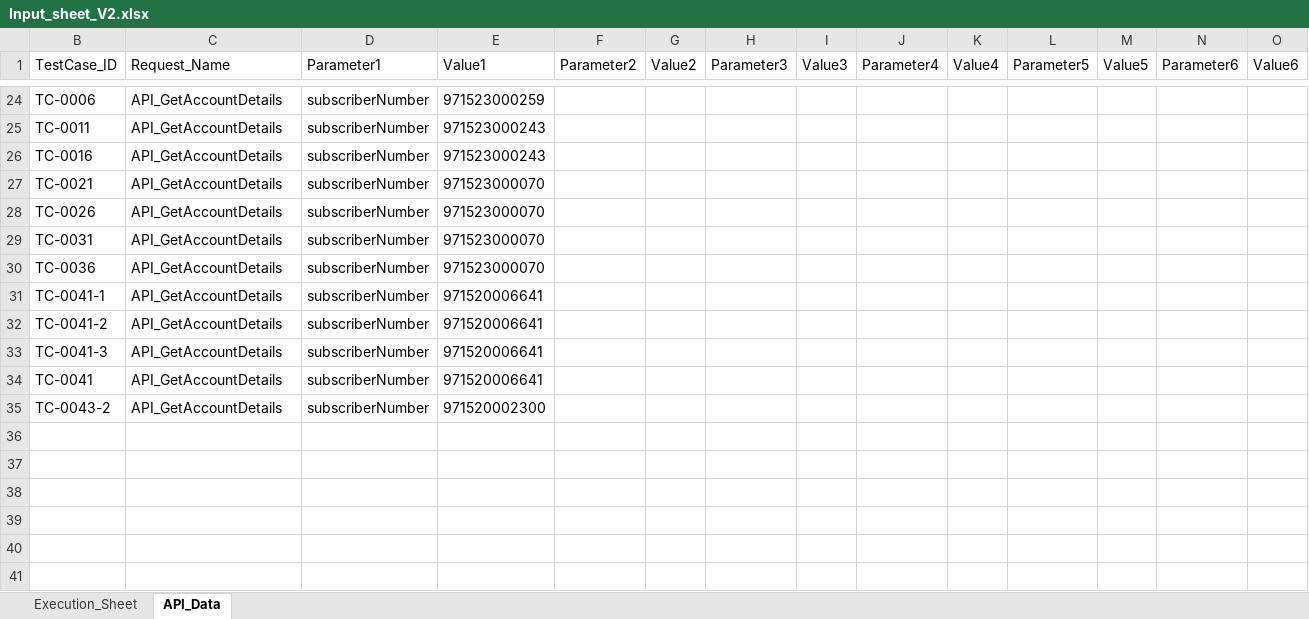
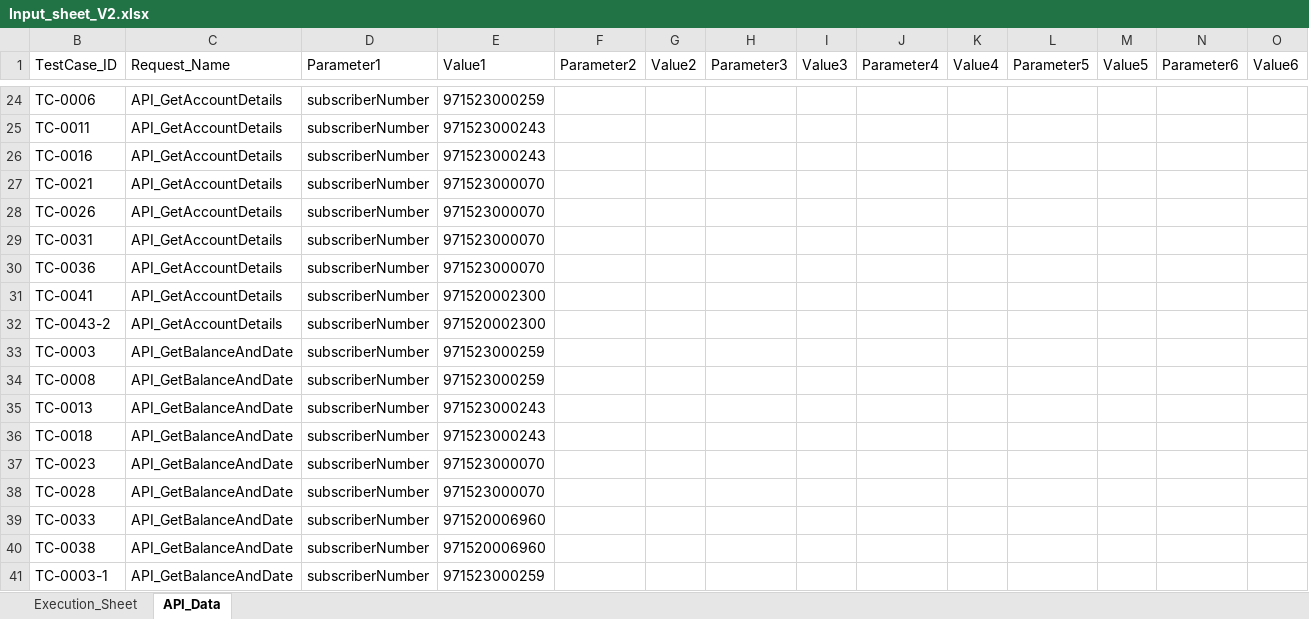
Before and after one commit to mugazzz/parallel_ussd, an Excel workbook: Input_sheet_V2.xlsx, sheet API_Data, drawn as a sheet; only a part is shown, gaps mark what is left out; values as stored, in another font and other column widths than the file's, no borders; removed rows and columns are numbered as before the commit, all else as after; rows hold the shown columns only; the diff names each change by its address in the sheet, - before the commit and + after, or states it on an @@ line.

Commit message:
Balance Query Scenarios

```diff
--- a/Input_sheet_V2.xlsx (sheet API_Data)
+++ b/Input_sheet_V2.xlsx (sheet API_Data)
-row 31: TC-0041-1 | API_GetAccountDetails | subscriberNumber | 971520006641
-row 32: TC-0041-2 | API_GetAccountDetails | subscriberNumber | 971520006641
-row 33: TC-0041-3 | API_GetAccountDetails | subscriberNumber | 971520006641
-E31 (Value1): 971520006641
+E31 (Value1): 971520002300
+row 33: TC-0003 | API_GetBalanceAndDate | subscriberNumber | 971523000259
+row 34: TC-0008 | API_GetBalanceAndDate | subscriberNumber | 971523000259
+row 35: TC-0013 | API_GetBalanceAndDate | subscriberNumber | 971523000243
+row 36: TC-0018 | API_GetBalanceAndDate | subscriberNumber | 971523000243
+row 37: TC-0023 | API_GetBalanceAndDate | subscriberNumber | 971523000070
+row 38: TC-0028 | API_GetBalanceAndDate | subscriberNumber | 971523000070
+row 39: TC-0033 | API_GetBalanceAndDate | subscriberNumber | 971520006960
+row 40: TC-0038 | API_GetBalanceAndDate | subscriberNumber | 971520006960
+row 41: TC-0003-1 | API_GetBalanceAndDate | subscriberNumber | 971523000259
```
Also changed, not shown: sheet Execution_Sheet, hidden cells, Migration Test Suite_n-Data-Requirement-SIT-P1-Set-PA1.xlsx, 3 other files.
